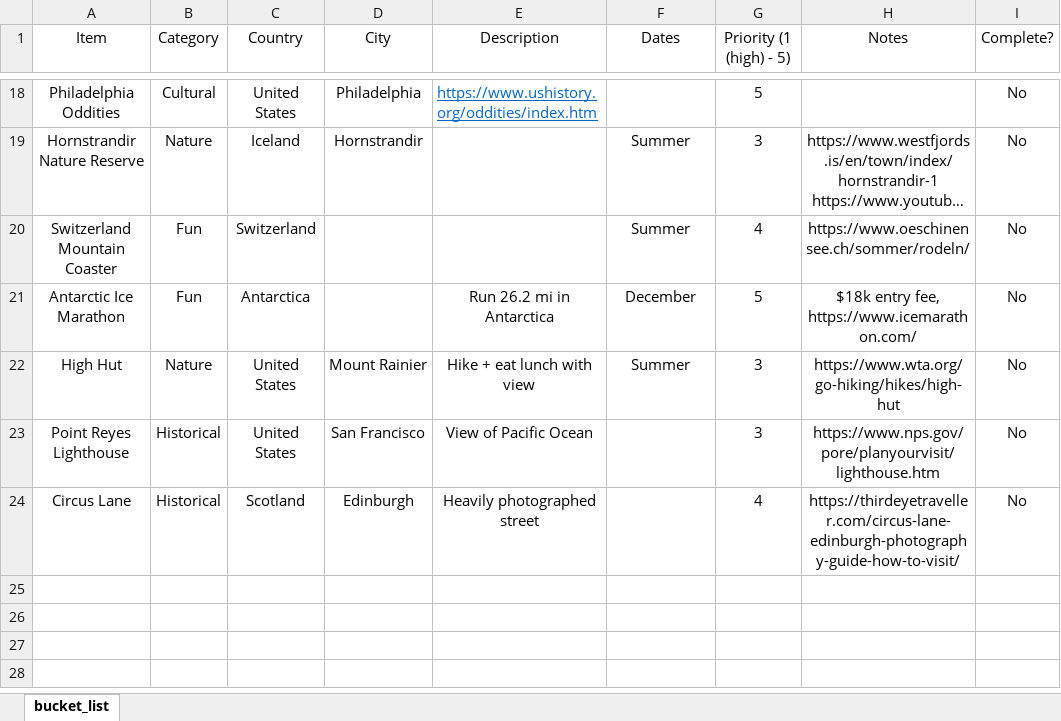
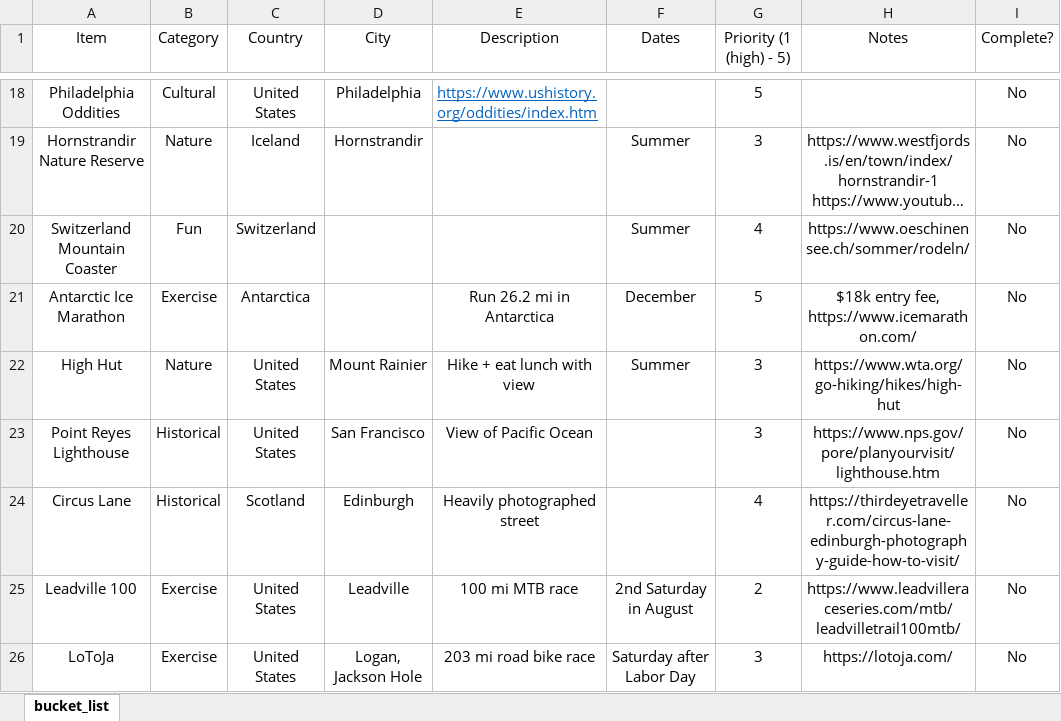
Before and after one commit to 210ethan/210ethan.github.io, an Excel workbook: experiences/bucketlist/bucket_list.xlsx, sheet bucket_list, drawn as a sheet; only a part is shown, gaps mark what is left out; long unchanged cells end in …; values as stored, in another font and other column widths than the file's, no borders; the diff names each change by its address in the sheet, - before the commit and + after, or states it on an @@ line.

```diff
--- a/experiences/bucketlist/bucket_list.xlsx (sheet bucket_list)
+++ b/experiences/bucketlist/bucket_list.xlsx (sheet bucket_list)
-B21 (Category): Fun
+B21 (Category): Exercise
+row 25: Leadville 100 | Exercise | United States | Leadville | 100 mi MTB race | 2nd Saturday in August | 2 | https://www.leadvilleraceseries.com/mtb/leadvilletrail100mtb/ | No
+row 26: LoToJa | Exercise | United States | Logan, Jackson Hole | 203 mi road bike race | Saturday after Labor Day | 3 | https://lotoja.com/ | No
```
Also changed, not shown: 8 other files.
